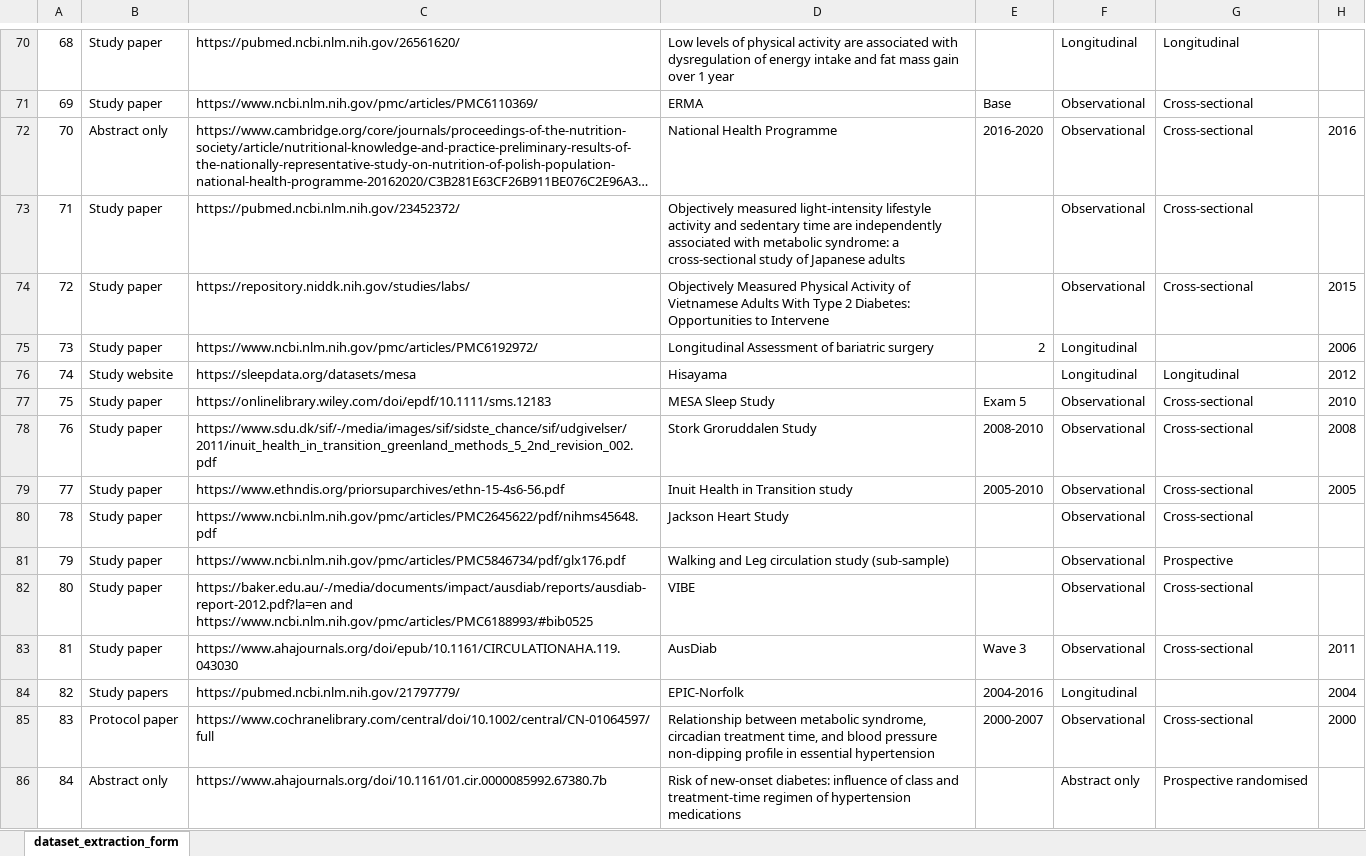
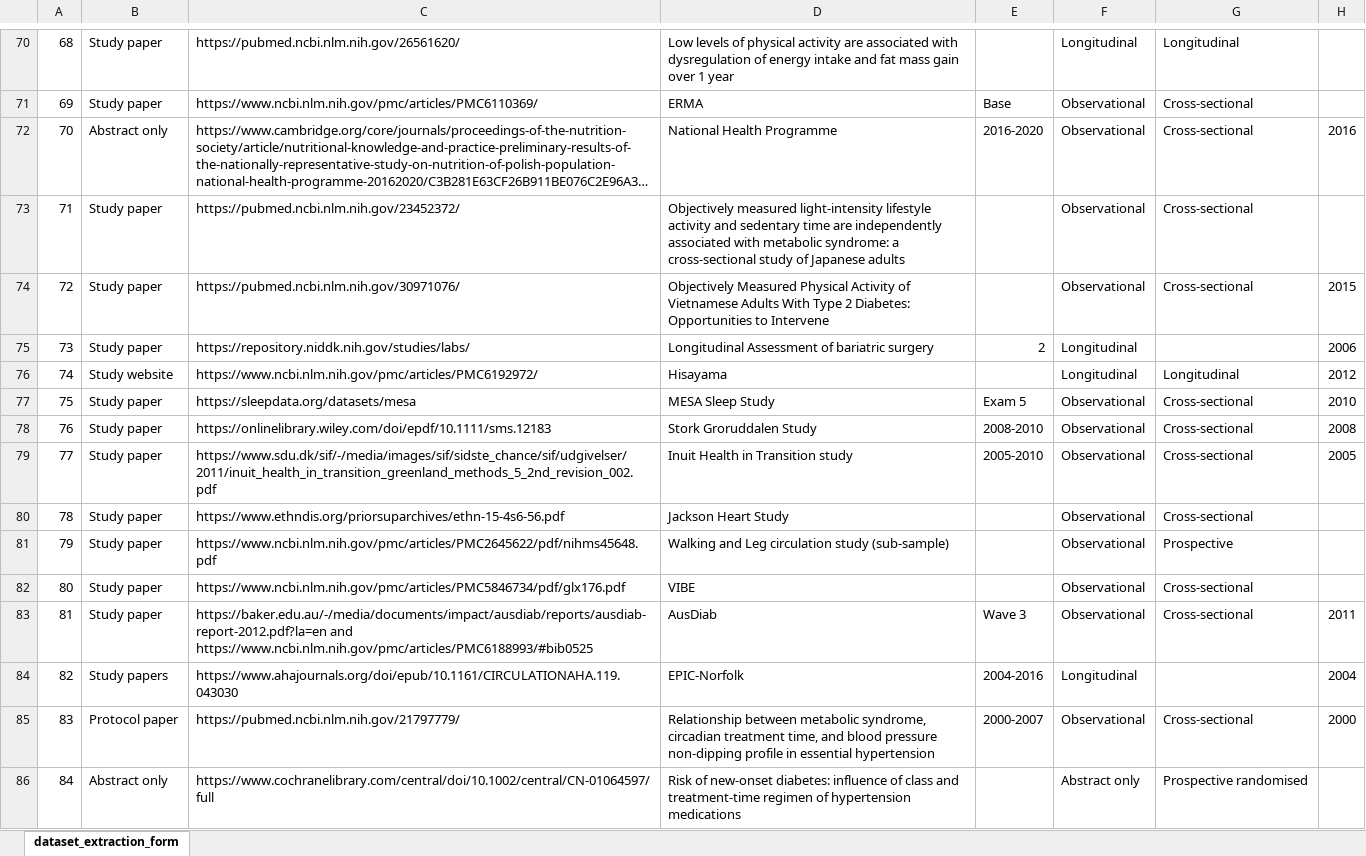
Before and after one commit to lboro-climb/gpad.cards, an Excel workbook: data-raw/Data extraction form_FINAL.xlsx, sheet dataset_extraction_form, drawn as a sheet; only a part is shown, gaps mark what is left out; long unchanged cells end in …; values as stored, in another font and other column widths than the file's, no borders; the diff covers the shown part only; the diff names each change by its address in the sheet, - before the commit and + after, or states it on an @@ line.

```diff
--- a/data-raw/Data extraction form_FINAL.xlsx (sheet dataset_extraction_form)
+++ b/data-raw/Data extraction form_FINAL.xlsx (sheet dataset_extraction_form)
-C74: https://repository.niddk.nih.gov/studies/labs/
+C74: https://pubmed.ncbi.nlm.nih.gov/30971076/
-C75: https://www.ncbi.nlm.nih.gov/pmc/articles/PMC6192972/
+C75: https://repository.niddk.nih.gov/studies/labs/
-C76: https://sleepdata.org/datasets/mesa
+C76: https://www.ncbi.nlm.nih.gov/pmc/articles/PMC6192972/
-C77: https://onlinelibrary.wiley.com/doi/epdf/10.1111/sms.12183
+C77: https://sleepdata.org/datasets/mesa
-C78: https://www.sdu.dk/sif/-/media/images/sif/sidste_chance/sif/udgivelser/2011/inuit_health_in_transition_greenland_methods_5_2nd_revision_002.pdf
+C78: https://onlinelibrary.wiley.com/doi/epdf/10.1111/sms.12183
-C79: https://www.ethndis.org/priorsuparchives/ethn-15-4s6-56.pdf
+C79: https://www.sdu.dk/sif/-/media/images/sif/sidste_chance/sif/udgivelser/2011/inuit_health_in_transition_greenland_methods_5_2nd_revision_002.pdf
-C80: https://www.ncbi.nlm.nih.gov/pmc/articles/PMC2645622/pdf/nihms45648.pdf
+C80: https://www.ethndis.org/priorsuparchives/ethn-15-4s6-56.pdf
-C81: https://www.ncbi.nlm.nih.gov/pmc/articles/PMC5846734/pdf/glx176.pdf
+C81: https://www.ncbi.nlm.nih.gov/pmc/articles/PMC2645622/pdf/nihms45648.pdf
-C82: https://baker.edu.au/-/media/documents/impact/ausdiab/reports/ausdiab-report-2012.pdf?la=en and https://www.ncbi.nlm.nih.gov/pmc/articles/PMC6188993/#bib0525
+C82: https://www.ncbi.nlm.nih.gov/pmc/articles/PMC5846734/pdf/glx176.pdf
-C83: https://www.ahajournals.org/doi/epub/10.1161/CIRCULATIONAHA.119.043030
+C83: https://baker.edu.au/-/media/documents/impact/ausdiab/reports/ausdiab-report-2012.pdf?la=en and https://www.ncbi.nlm.nih.gov/pmc/articles/PMC6188993/#bib0525
-C84: https://pubmed.ncbi.nlm.nih.gov/21797779/
+C84: https://www.ahajournals.org/doi/epub/10.1161/CIRCULATIONAHA.119.043030
-C85: https://www.cochranelibrary.com/central/doi/10.1002/central/CN-01064597/full
+C85: https://pubmed.ncbi.nlm.nih.gov/21797779/
-C86: https://www.ahajournals.org/doi/10.1161/01.cir.0000085992.67380.7b
+C86: https://www.cochranelibrary.com/central/doi/10.1002/central/CN-01064597/full
```
Also changed, not shown: 13 added rows, 12 edited cells and cell formats elsewhere in this sheet, 5 other files.
